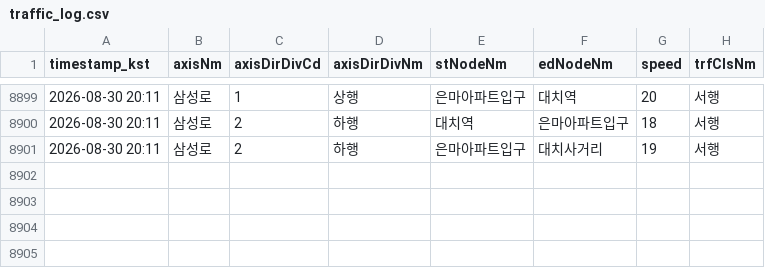
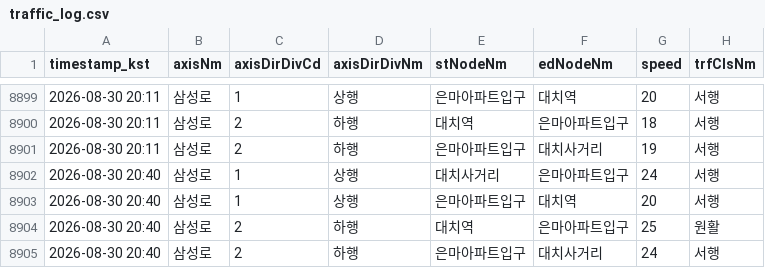
Before and after one commit to adneo-beep/eunma-traffic-monitor, a CSV file: data/traffic_log.csv, drawn as a sheet; only a part is shown, gaps mark what is left out.

```diff
--- a/data/traffic_log.csv
+++ b/data/traffic_log.csv
@@ -8901 +8901,5 @@ timestamp_kst,axisNm,axisDirDivCd,axisDirDivNm,stNodeNm,edNodeNm,speed,trfClsNm
 2026-08-30 20:11,삼성로,2,하행,은마아파트입구,대치사거리,19,서행
+2026-08-30 20:40,삼성로,1,상행,대치사거리,은마아파트입구,24,서행
+2026-08-30 20:40,삼성로,1,상행,은마아파트입구,대치역,20,서행
+2026-08-30 20:40,삼성로,2,하행,대치역,은마아파트입구,25,원활
+2026-08-30 20:40,삼성로,2,하행,은마아파트입구,대치사거리,24,서행
```
